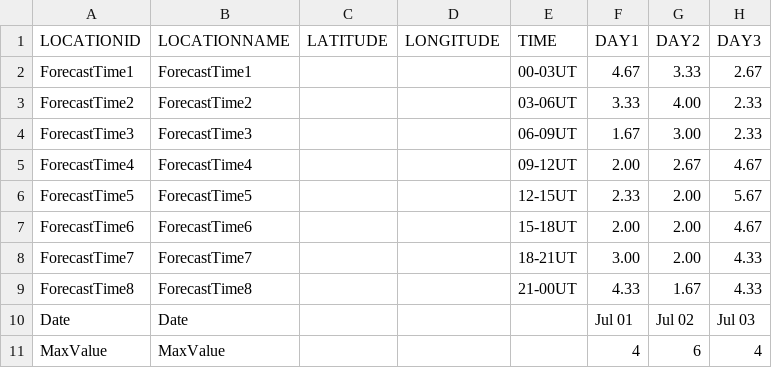
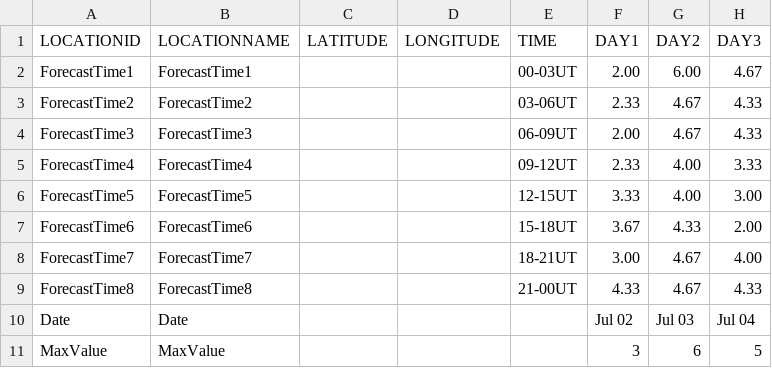
Before and after one commit to theweatherman561/cpcTeleconnectionNavCSV, a CSV file: kpIndex.csv, drawn as a sheet.

Commit message:
updated files

```diff
--- a/kpIndex.csv
+++ b/kpIndex.csv
@@ -1,11 +1,11 @@
 LOCATIONID,LOCATIONNAME,LATITUDE,LONGITUDE,TIME,DAY1,DAY2,DAY3
-ForecastTime1,ForecastTime1,,,00-03UT,4.67,3.33,2.67
-ForecastTime2,ForecastTime2,,,03-06UT,3.33,4.00,2.33
-ForecastTime3,ForecastTime3,,,06-09UT,1.67,3.00,2.33
-ForecastTime4,ForecastTime4,,,09-12UT,2.00,2.67,4.67
-ForecastTime5,ForecastTime5,,,12-15UT,2.33,2.00,5.67
-ForecastTime6,ForecastTime6,,,15-18UT,2.00,2.00,4.67
-ForecastTime7,ForecastTime7,,,18-21UT,3.00,2.00,4.33
-ForecastTime8,ForecastTime8,,,21-00UT,4.33,1.67,4.33
-Date,Date,,,,Jul 01,Jul 02,Jul 03
-MaxValue,MaxValue,,,,4,6,4
+ForecastTime1,ForecastTime1,,,00-03UT,2.00,6.00,4.67
+ForecastTime2,ForecastTime2,,,03-06UT,2.33,4.67,4.33
+ForecastTime3,ForecastTime3,,,06-09UT,2.00,4.67,4.33
+ForecastTime4,ForecastTime4,,,09-12UT,2.33,4.00,3.33
+ForecastTime5,ForecastTime5,,,12-15UT,3.33,4.00,3.00
+ForecastTime6,ForecastTime6,,,15-18UT,3.67,4.33,2.00
+ForecastTime7,ForecastTime7,,,18-21UT,3.00,4.67,4.00
+ForecastTime8,ForecastTime8,,,21-00UT,4.33,4.67,4.33
+Date,Date,,,,Jul 02,Jul 03,Jul 04
+MaxValue,MaxValue,,,,3,6,5
```
